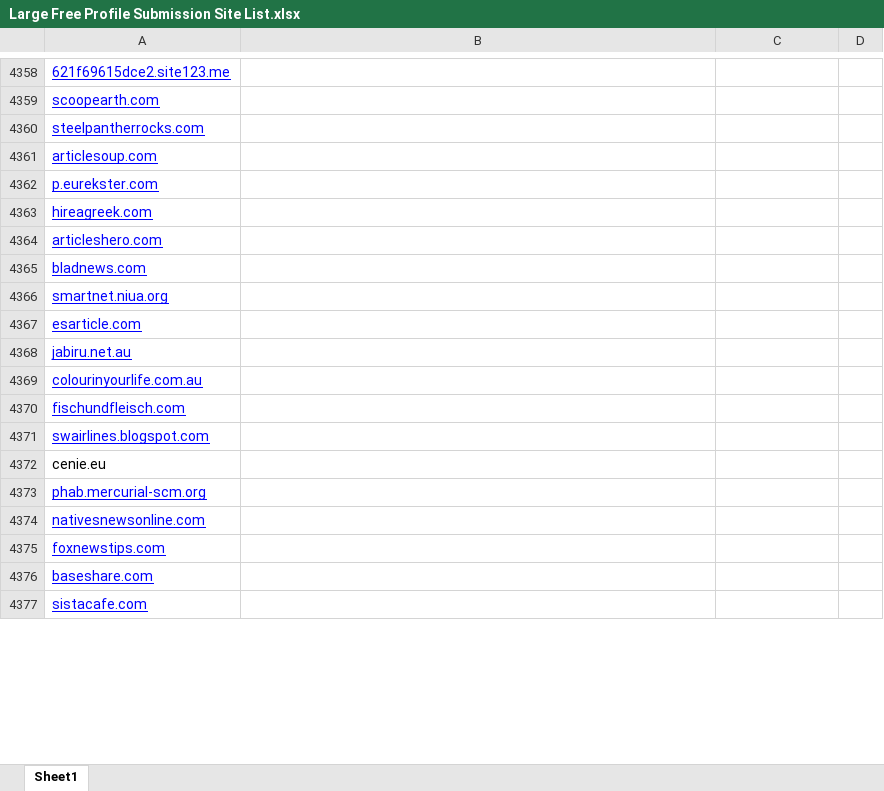
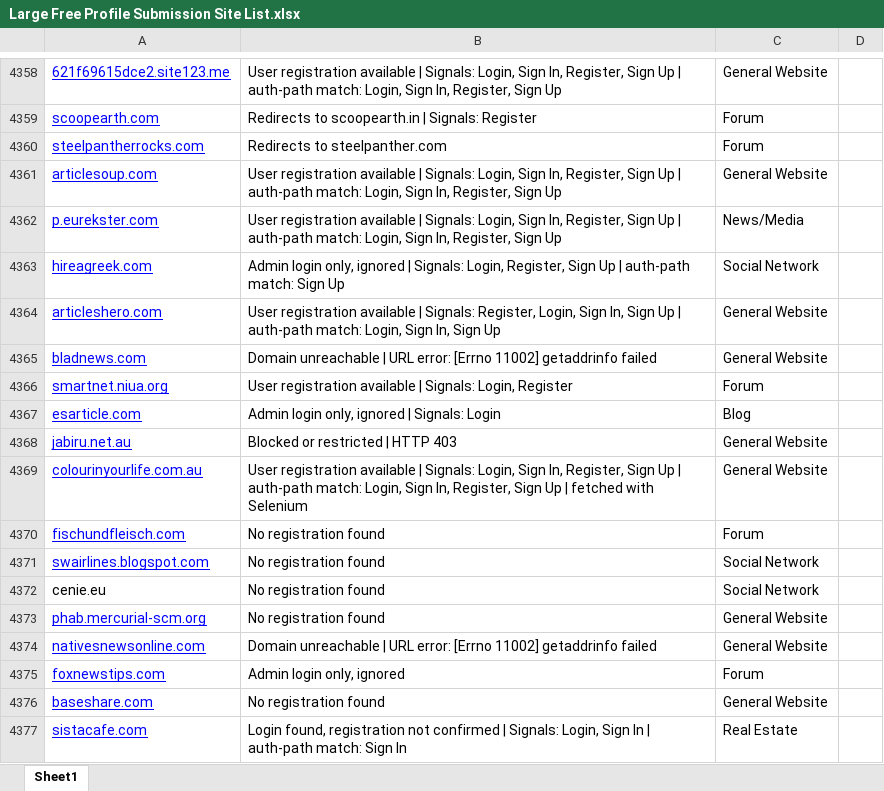
Before and after one commit to rakibdepu/LinkTest, an Excel workbook: Large Free Profile Submission Site List.xlsx, sheet Sheet1, drawn as a sheet; only a part is shown, gaps mark what is left out; values as stored, in another font and other column widths than the file's, no borders; the diff covers the shown part only; the diff names each change by its address in the sheet, - before the commit and + after, or states it on an @@ line.

```diff
--- a/Large Free Profile Submission Site List.xlsx (sheet Sheet1)
+++ b/Large Free Profile Submission Site List.xlsx (sheet Sheet1)
-B4358: (empty)
+B4358: User registration available | Signals: Login, Sign In, Register, Sign Up | auth-path match: Login, Sign In, Register, Sign Up
-C4358: (empty)
+C4358: General Website
-B4359: (empty)
+B4359: Redirects to scoopearth.in | Signals: Register
-C4359:C4360: (empty)
+C4359:C4360: Forum
-B4360: (empty)
+B4360: Redirects to steelpanther.com
-B4361:B4362: (empty)
+B4361:B4362: User registration available | Signals: Login, Sign In, Register, Sign Up | auth-path match: Login, Sign In, Register, Sign Up
-C4361: (empty)
+C4361: General Website
-C4362: (empty)
+C4362: News/Media
-B4363: (empty)
+B4363: Admin login only, ignored | Signals: Login, Register, Sign Up | auth-path match: Sign Up
-C4363: (empty)
+C4363: Social Network
-B4364: (empty)
+B4364: User registration available | Signals: Register, Login, Sign In, Sign Up | auth-path match: Login, Sign In, Sign Up
-C4364:C4365: (empty)
+C4364:C4365: General Website
-B4365: (empty)
+B4365: Domain unreachable | URL error: [Errno 11002] getaddrinfo failed
-B4366: (empty)
+B4366: User registration available | Signals: Login, Register
-C4366: (empty)
+C4366: Forum
-B4367: (empty)
+B4367: Admin login only, ignored | Signals: Login
-C4367: (empty)
+C4367: Blog
-B4368: (empty)
+B4368: Blocked or restricted | HTTP 403
-C4368:C4369: (empty)
+C4368:C4369: General Website
-B4369: (empty)
+B4369: User registration available | Signals: Login, Sign In, Register, Sign Up | auth-path match: Login, Sign In, Register, Sign Up | fetched with Selenium
-B4370:B4373: (empty)
+B4370:B4373: No registration found
-C4370: (empty)
+C4370: Forum
-C4371:C4372: (empty)
+C4371:C4372: Social Network
-C4373:C4374: (empty)
+C4373:C4374: General Website
-B4374: (empty)
+B4374: Domain unreachable | URL error: [Errno 11002] getaddrinfo failed
-B4375: (empty)
+B4375: Admin login only, ignored
-C4375: (empty)
+C4375: Forum
-B4376: (empty)
+B4376: No registration found
-C4376: (empty)
+C4376: General Website
-B4377: (empty)
+B4377: Login found, registration not confirmed | Signals: Login, Sign In | auth-path match: Sign In
-C4377: (empty)
+C4377: Real Estate
```
Also changed, not shown: 160 edited cells elsewhere in this sheet, 2 other files.
